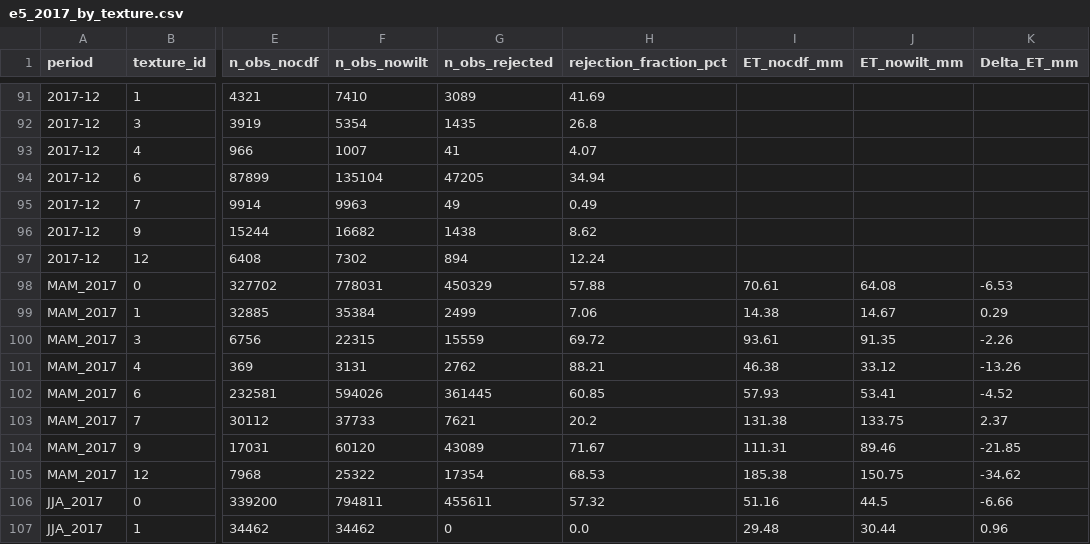
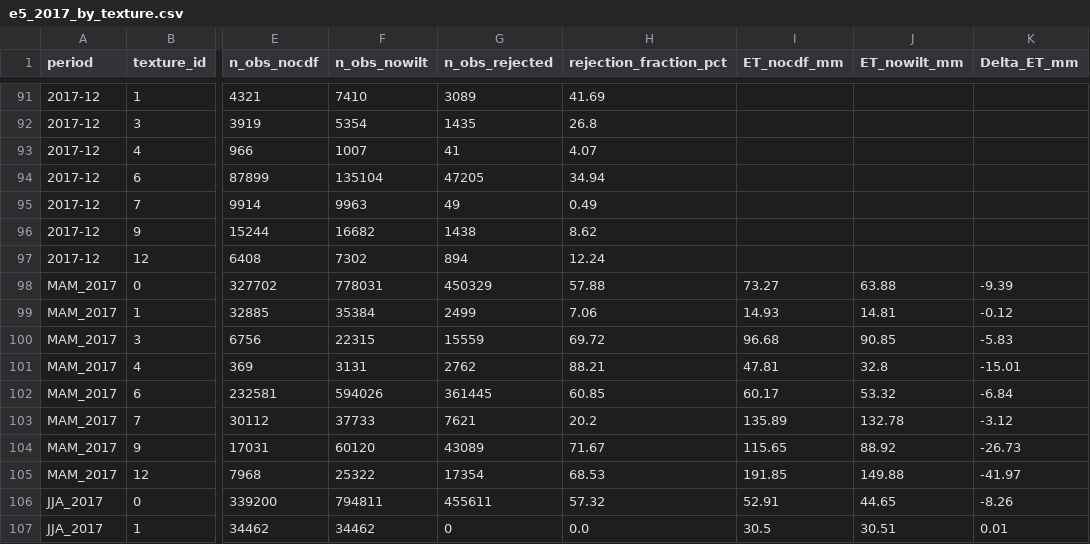
Before and after one commit to Ibaoune/Noah-MP_Morocco, a CSV file: paper1/tables/e5_2017_by_texture.csv, drawn as a sheet; only a part is shown, gaps mark what is left out; the diff covers the shown part only; the diff names each change by its address in the sheet, - before the commit and + after, or states it on an @@ line.

```diff
--- a/paper1/tables/e5_2017_by_texture.csv
+++ b/paper1/tables/e5_2017_by_texture.csv
-I98 (ET_nocdf_mm): 70.61
+I98 (ET_nocdf_mm): 73.27
-J98 (ET_nowilt_mm): 64.08
+J98 (ET_nowilt_mm): 63.88
-K98 (Delta_ET_mm): -6.53
+K98 (Delta_ET_mm): -9.39
-I99 (ET_nocdf_mm): 14.38
+I99 (ET_nocdf_mm): 14.93
-J99 (ET_nowilt_mm): 14.67
+J99 (ET_nowilt_mm): 14.81
-K99 (Delta_ET_mm): 0.29
+K99 (Delta_ET_mm): -0.12
-I100 (ET_nocdf_mm): 93.61
+I100 (ET_nocdf_mm): 96.68
-J100 (ET_nowilt_mm): 91.35
+J100 (ET_nowilt_mm): 90.85
-K100 (Delta_ET_mm): -2.26
+K100 (Delta_ET_mm): -5.83
-I101 (ET_nocdf_mm): 46.38
+I101 (ET_nocdf_mm): 47.81
-J101 (ET_nowilt_mm): 33.12
+J101 (ET_nowilt_mm): 32.8
-K101 (Delta_ET_mm): -13.26
+K101 (Delta_ET_mm): -15.01
-I102 (ET_nocdf_mm): 57.93
+I102 (ET_nocdf_mm): 60.17
-J102 (ET_nowilt_mm): 53.41
+J102 (ET_nowilt_mm): 53.32
-K102 (Delta_ET_mm): -4.52
+K102 (Delta_ET_mm): -6.84
-I103 (ET_nocdf_mm): 131.38
+I103 (ET_nocdf_mm): 135.89
-J103 (ET_nowilt_mm): 133.75
+J103 (ET_nowilt_mm): 132.78
-K103 (Delta_ET_mm): 2.37
+K103 (Delta_ET_mm): -3.12
-I104 (ET_nocdf_mm): 111.31
+I104 (ET_nocdf_mm): 115.65
-J104 (ET_nowilt_mm): 89.46
+J104 (ET_nowilt_mm): 88.92
-K104 (Delta_ET_mm): -21.85
+K104 (Delta_ET_mm): -26.73
-I105 (ET_nocdf_mm): 185.38
+I105 (ET_nocdf_mm): 191.85
-J105 (ET_nowilt_mm): 150.75
+J105 (ET_nowilt_mm): 149.88
-K105 (Delta_ET_mm): -34.62
+K105 (Delta_ET_mm): -41.97
-I106 (ET_nocdf_mm): 51.16
+I106 (ET_nocdf_mm): 52.91
-J106 (ET_nowilt_mm): 44.5
+J106 (ET_nowilt_mm): 44.65
-K106 (Delta_ET_mm): -6.66
+K106 (Delta_ET_mm): -8.26
-I107 (ET_nocdf_mm): 29.48
+I107 (ET_nocdf_mm): 30.5
-J107 (ET_nowilt_mm): 30.44
+J107 (ET_nowilt_mm): 30.51
-K107 (Delta_ET_mm): 0.96
+K107 (Delta_ET_mm): 0.01
```
Also changed, not shown: 42 edited cells elsewhere in this file, paper1/tables/march2018_mechanism_budget_da.csv, paper1/tables/march2018_mechanism_budget_da_by_theta1.csv, 16 other files.
